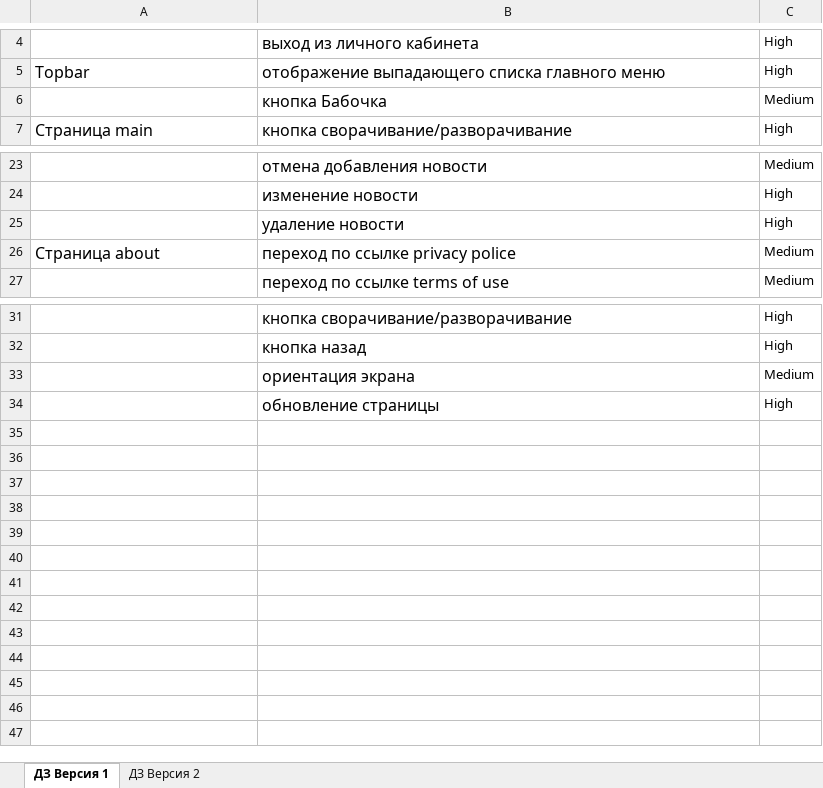
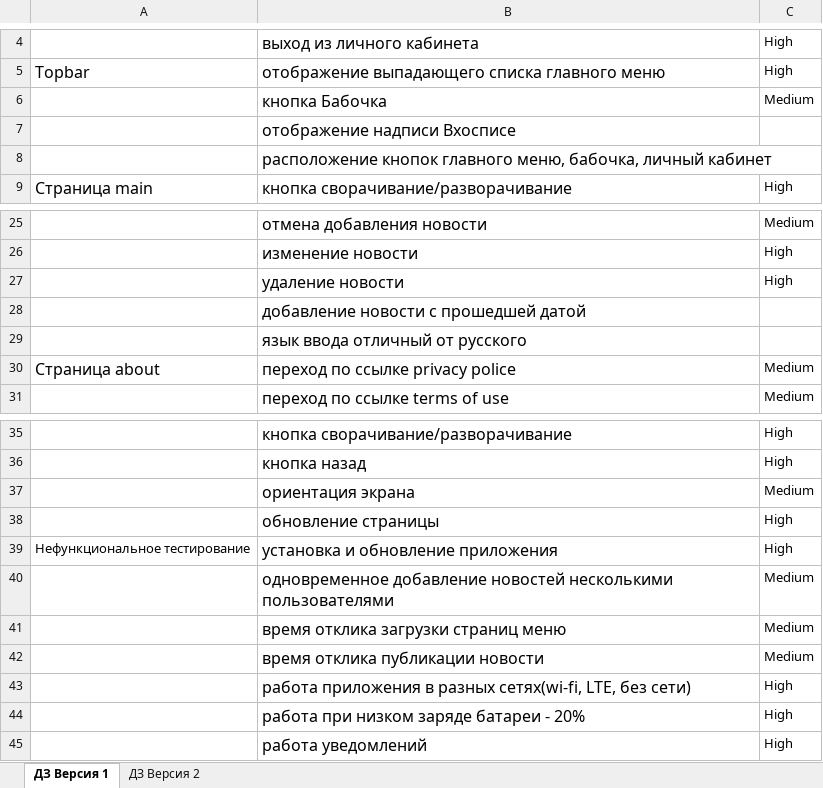
Before and after one commit to MariaGamzina/diplom, an Excel workbook: Check.xlsm, sheet ДЗ Версия 1, drawn as a sheet; only a part is shown, gaps mark what is left out; values as stored, in another font and other column widths than the file's, no borders; charts and pictures not drawn; the diff names each change by its address in the sheet, - before the commit and + after, or states it on an @@ line.

```diff
--- a/Check.xlsm (sheet ДЗ Версия 1)
+++ b/Check.xlsm (sheet ДЗ Версия 1)
+row 7:  | отображение надписи Вхосписе
+row 8:  | расположение кнопок главного меню, бабочка, личный кабинет
+row 28:  | добавление новости с прошедшей датой
+row 29:  | язык ввода отличный от русского
+row 39: Нефункциональное тестирование | установка и обновление приложения | High
+row 40:  | одновременное добавление новостей несколькими пользователями | Medium
+row 41:  | время отклика загрузки страниц меню | Medium
+row 42:  | время отклика публикации новости | Medium
+row 43:  | работа приложения в разных сетях(wi-fi, LTE, без сети) | High
+row 44:  | работа при низком заряде батареи - 20% | High
+row 45:  | работа уведомлений | High
```
Also changed, not shown: charts or pictures, 2 other files.
